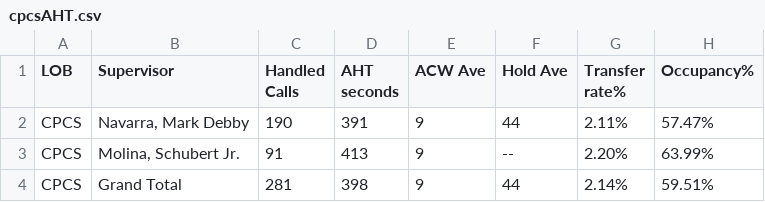
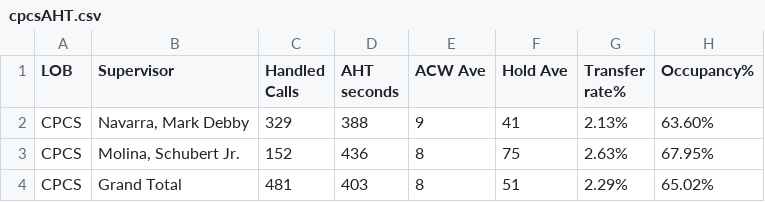
Before and after one commit to mosaicphl/CPCSAHTinterval, a CSV file: cpcsAHT.csv, drawn as a sheet.

```diff
--- a/cpcsAHT.csv
+++ b/cpcsAHT.csv
@@ -1,4 +1,4 @@
 LOB,Supervisor,Handled Calls ,AHT seconds,ACW Ave,Hold Ave,Transfer rate%,Occupancy%
-CPCS,"Navarra, Mark Debby",190,391,9,44,2.11%,57.47%
-CPCS,"Molina, Schubert Jr.",91,413,9,--,2.20%,63.99%
-CPCS,Grand Total,281,398,9,44,2.14%,59.51%
+CPCS,"Navarra, Mark Debby",329,388,9,41,2.13%,63.60%
+CPCS,"Molina, Schubert Jr.",152,436,8,75,2.63%,67.95%
+CPCS,Grand Total,481,403,8,51,2.29%,65.02%
```
Also changed, not shown: cpcs.csv.
